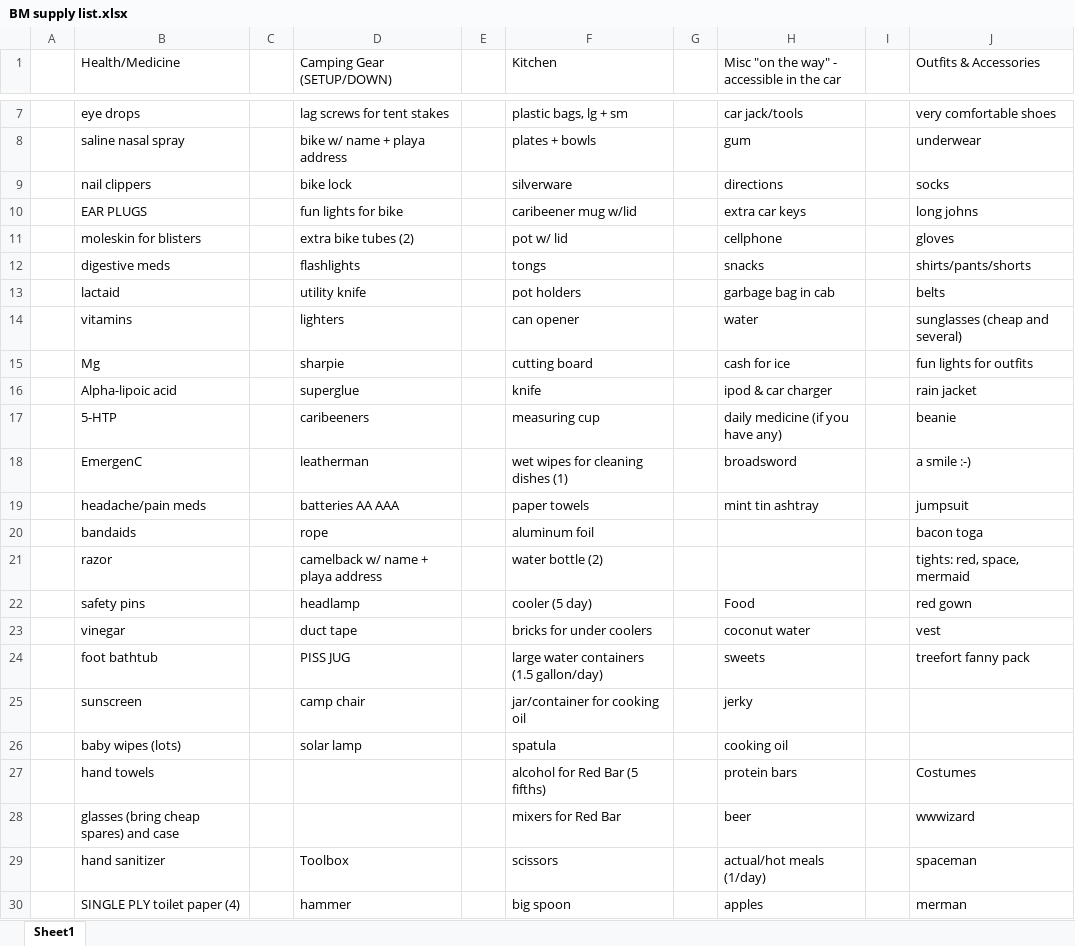
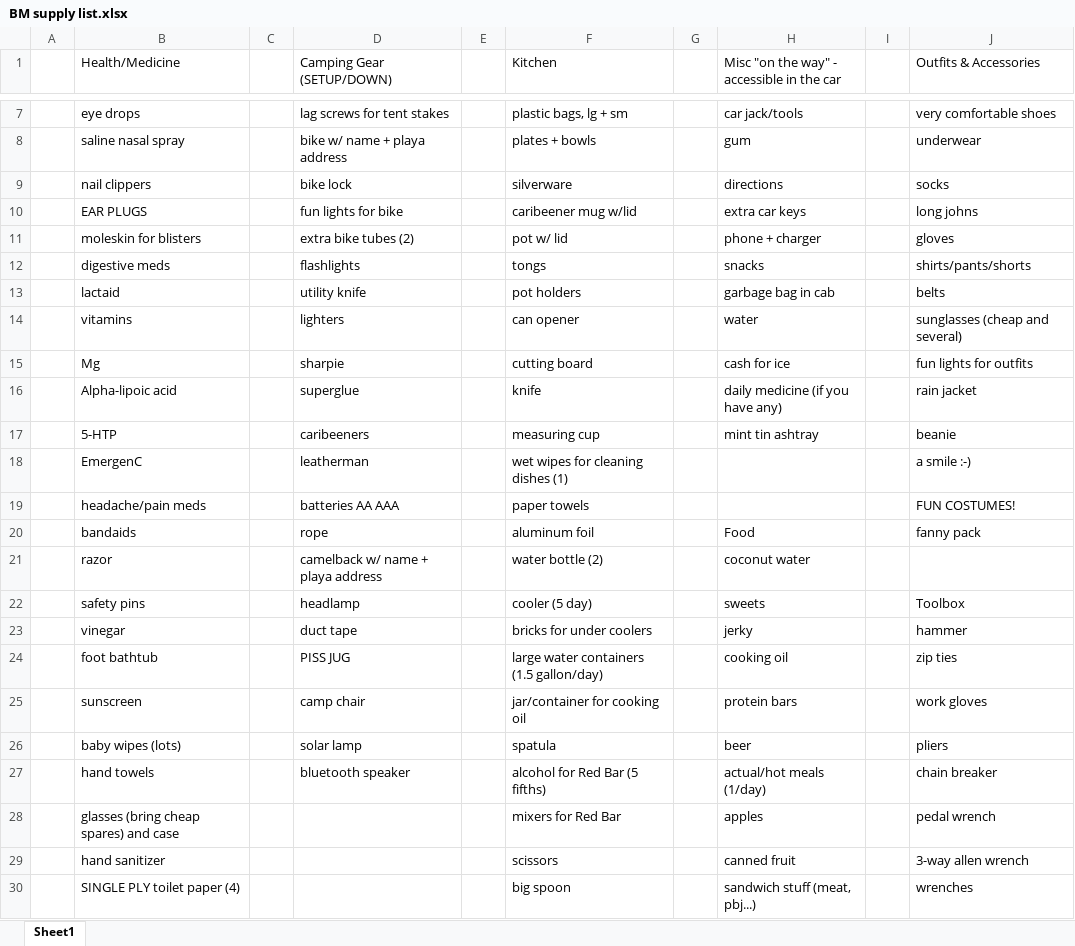
Before and after one commit to timburr1/timburr1.github.io, an Excel workbook: papers/BM supply list.xlsx, sheet Sheet1, drawn as a sheet; only a part is shown, gaps mark what is left out; values as stored, in another font and other column widths than the file's, no cell formats; charts and pictures not drawn; the diff covers the shown part only; the diff names each change by its address in the sheet, - before the commit and + after, or states it on an @@ line.

Commit message:
updated 40k army, BM packing list

```diff
--- a/papers/BM supply list.xlsx (sheet Sheet1)
+++ b/papers/BM supply list.xlsx (sheet Sheet1)
-H11: cellphone
+H11: phone + charger
-H16: ipod & car charger
+H16: daily medicine (if you have any)
-H17: daily medicine (if you have any)
+H17: mint tin ashtray
-H18: broadsword
+H18: (empty)
-H19: mint tin ashtray
+H19: (empty)
-J19 (Outfits & Accessories): jumpsuit
+J19 (Outfits & Accessories): FUN COSTUMES!
-H20: (empty)
+H20: Food
-J20 (Outfits & Accessories): bacon toga
+J20 (Outfits & Accessories): fanny pack
-H21: (empty)
+H21: coconut water
-J21 (Outfits & Accessories): tights: red, space, mermaid
+J21 (Outfits & Accessories): (empty)
-H22: Food
+H22: sweets
-J22 (Outfits & Accessories): red gown
+J22 (Outfits & Accessories): Toolbox
-H23: coconut water
+H23: jerky
-J23 (Outfits & Accessories): vest
+J23 (Outfits & Accessories): hammer
-H24: sweets
+H24: cooking oil
-J24 (Outfits & Accessories): treefort fanny pack
+J24 (Outfits & Accessories): zip ties
-H25: jerky
+H25: protein bars
-J25 (Outfits & Accessories): (empty)
+J25 (Outfits & Accessories): work gloves
-H26: cooking oil
+H26: beer
-J26 (Outfits & Accessories): (empty)
+J26 (Outfits & Accessories): pliers
-D27 (Camping Gear (SETUP/DOWN)): (empty)
+D27 (Camping Gear (SETUP/DOWN)): bluetooth speaker
-H27: protein bars
+H27: actual/hot meals (1/day)
-J27 (Outfits & Accessories): Costumes
+J27 (Outfits & Accessories): chain breaker
-H28: beer
+H28: apples
-J28 (Outfits & Accessories): wwwizard
+J28 (Outfits & Accessories): pedal wrench
-D29 (Camping Gear (SETUP/DOWN)): Toolbox
+D29 (Camping Gear (SETUP/DOWN)): (empty)
-H29: actual/hot meals (1/day)
+H29: canned fruit
-J29 (Outfits & Accessories): spaceman
+J29 (Outfits & Accessories): 3-way allen wrench
-D30 (Camping Gear (SETUP/DOWN)): hammer
+D30 (Camping Gear (SETUP/DOWN)): (empty)
-H30: apples
+H30: sandwich stuff (meat, pbj...)
-J30 (Outfits & Accessories): merman
+J30 (Outfits & Accessories): wrenches
```
Also changed, not shown: 2 added rows, 9 removed rows and 19 edited cells elsewhere in this sheet, cell formats, charts or pictures, 1 other file.
